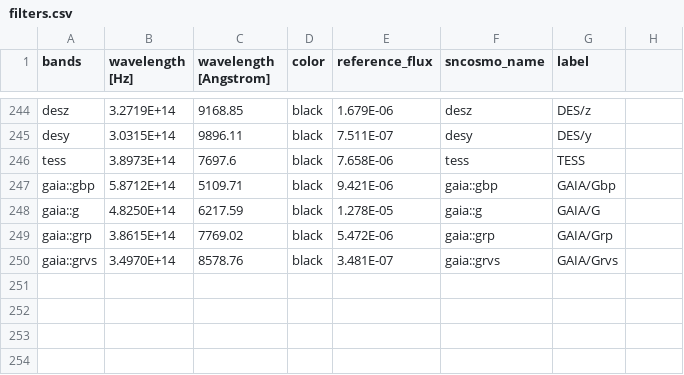
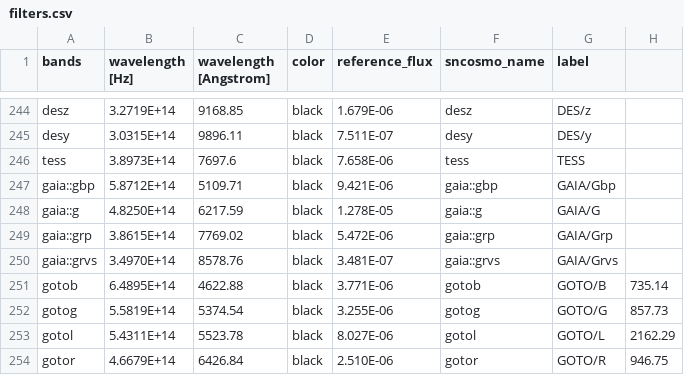
Before and after one commit to nikhil-sarin/redback, a CSV file: redback/tables/filters.csv, drawn as a sheet; only a part is shown, gaps mark what is left out.

Commit message:
Added GOTO filters

```diff
--- a/redback/tables/filters.csv
+++ b/redback/tables/filters.csv
@@ -250 +250,5 @@ gaia::grp,3.8615E+14,7769.02,black,5.472E-06,gaia::grp,GAIA/Grp
 gaia::grvs,3.4970E+14,8578.76,black,3.481E-07,gaia::grvs,GAIA/Grvs
+gotob,6.4895E+14,4622.88,black,3.771E-06,gotob,GOTO/B,735.14
+gotog,5.5819E+14,5374.54,black,3.255E-06,gotog,GOTO/G,857.73
+gotol,5.4311E+14,5523.78,black,8.027E-06,gotol,GOTO/L,2162.29
+gotor,4.6679E+14,6426.84,black,2.510E-06,gotor,GOTO/R,946.75
```
